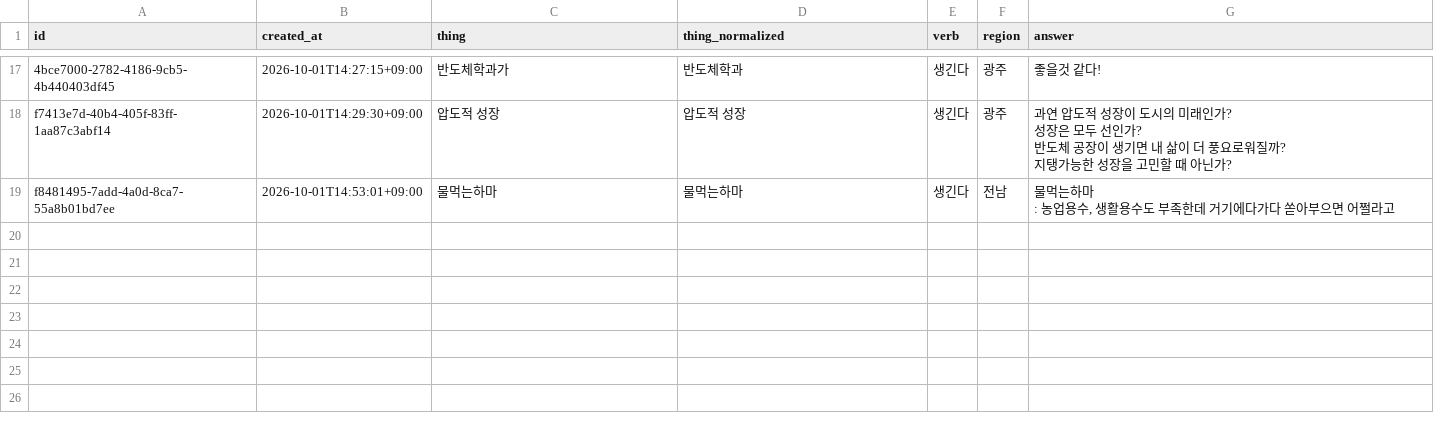
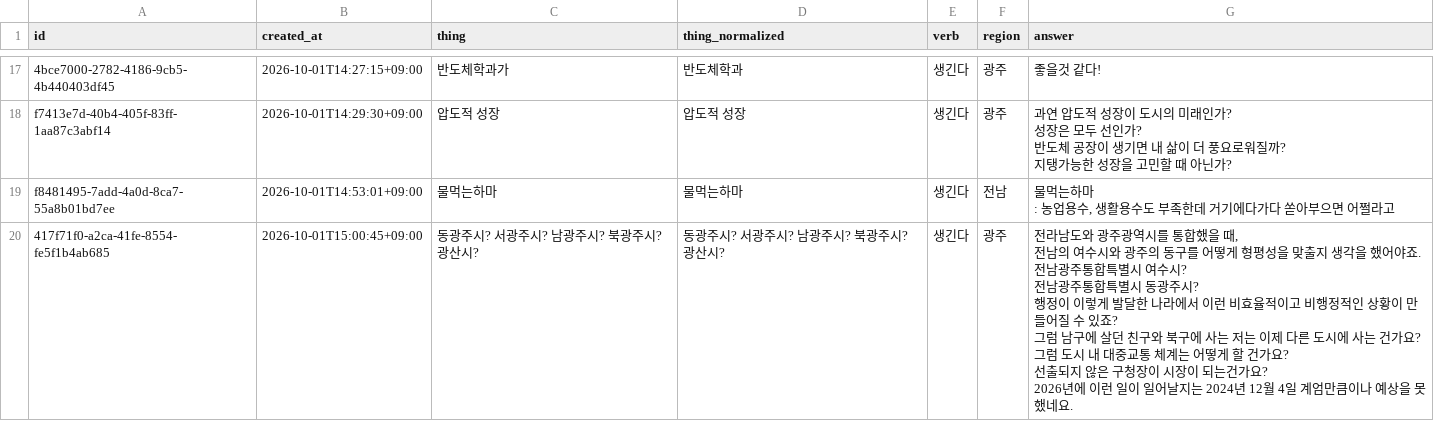
Before and after one commit to JuncholKimSo/saengginda, a CSV file: public/responses.csv, drawn as a sheet; only a part is shown, gaps mark what is left out; ↵ is a line break in a cell; the diff names each change by its address in the sheet, - before the commit and + after, or states it on an @@ line.

```diff
--- a/public/responses.csv
+++ b/public/responses.csv
+row 20: 417f71f0-a2ca-41fe-8554-fe5f1b4ab685 | 2026-10-01T15:00:45+09:00 | 동광주시? 서광주시? 남광주시? 북광주시? 광산시? | 동광주시? 서광주시? 남광주시? 북광주시? 광산시? | 생긴다 | 광주 | 전라남도와 광주광역시를 통합했을 때, ↵ 전남의 여수시와 광주의 동구를 어떻게 형평성을 맞출지 생각을 했어야죠. ↵ 전남광주통합특별시 여수시? ↵ 전남광주통합특별시 동광주시? ↵ 행정이 이렇게 발달한 나라에서 이런 비효율적이고 비행정적인 상황이 만들어질 수 있죠? ↵ 그럼 남구에 살던 친구와 북구에 사는 저는 이제 다른 도시에 사는 건가요? ↵ 그럼 도시 내 대중교통 체계는 어떻게 할 건가요? ↵ 선출되지 않은 구청장이 시장이 되는건가요? ↵ 2026년에 이런 일이 일어날지는 2024년 12월 4일 계엄만큼이나 예상을 못했네요.
```
Also changed, not shown: 2 other files.
